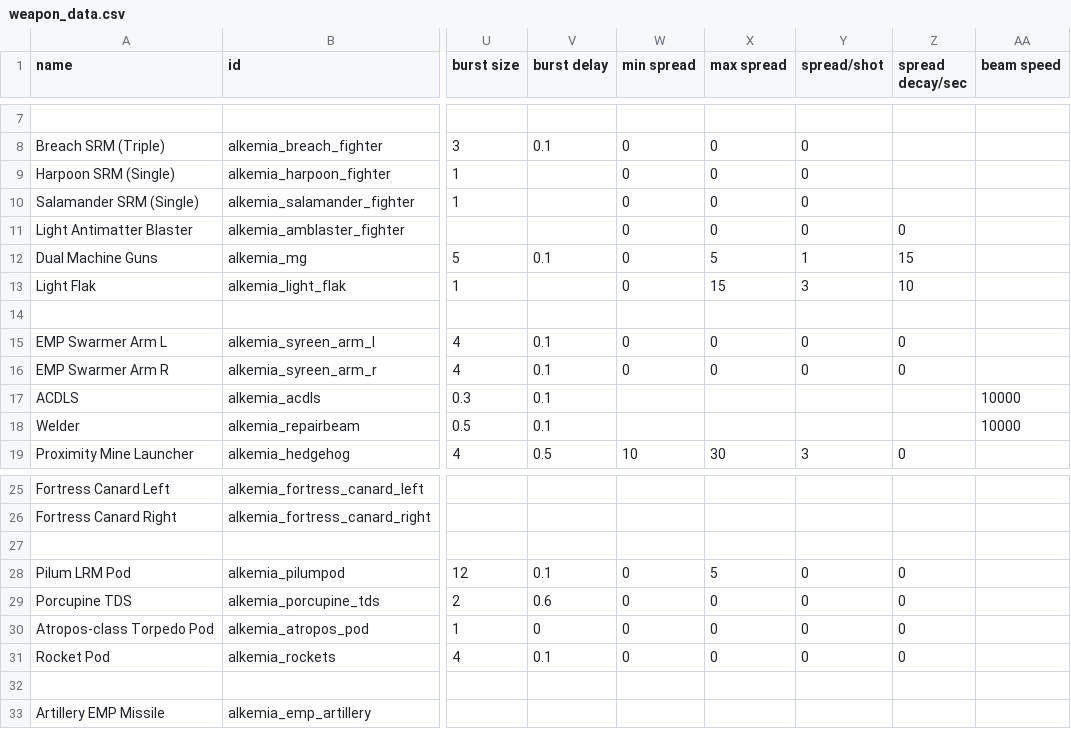
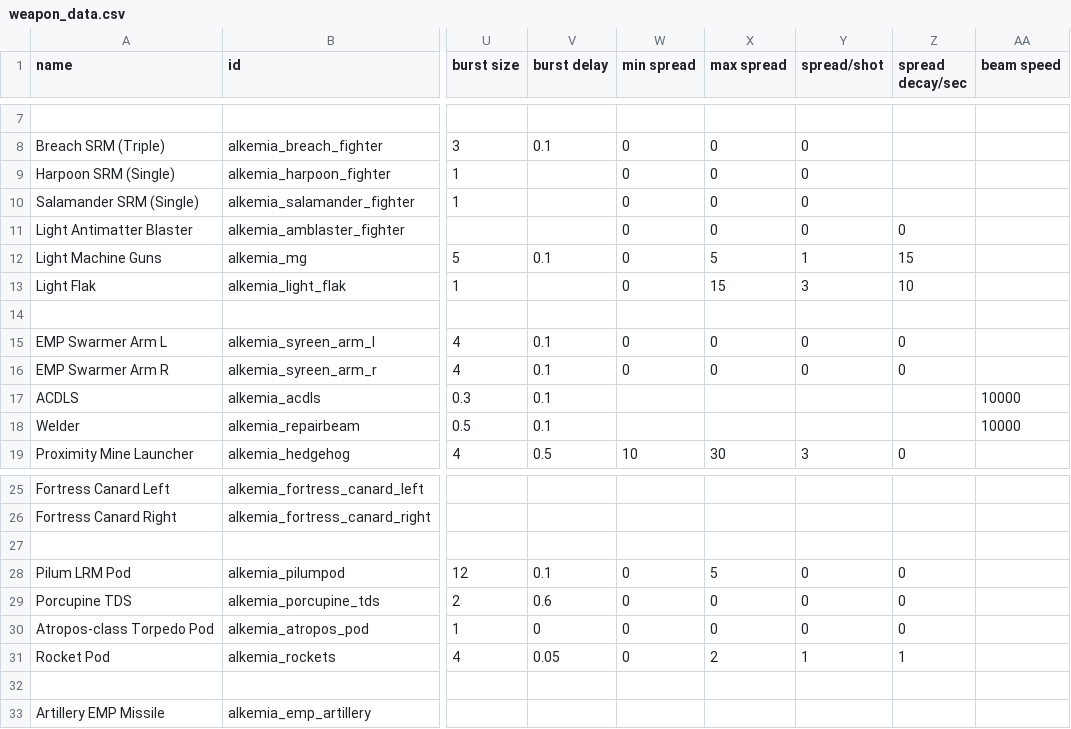
Before and after one commit to AlfredBroda/AlkemiaArmory, a CSV file: data/weapons/weapon_data.csv, drawn as a sheet; only a part is shown, gaps mark what is left out; the diff names each change by its address in the sheet, - before the commit and + after, or states it on an @@ line.

```diff
--- a/data/weapons/weapon_data.csv
+++ b/data/weapons/weapon_data.csv
-A12 (name): Dual Machine Guns
+A12 (name): Light Machine Guns
-V31 (burst delay): 0.1
+V31 (burst delay): 0.05
-X31 (max spread): 0
+X31 (max spread): 2
-Y31 (spread/shot): 0
+Y31 (spread/shot): 1
-Z31 (spread decay/sec): 0
+Z31 (spread decay/sec): 1
```
Also changed, not shown: data/hulls/ship_data.csv, 17 other files.
